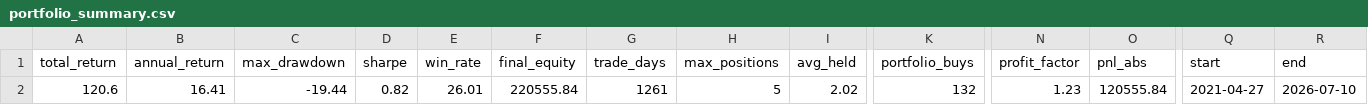
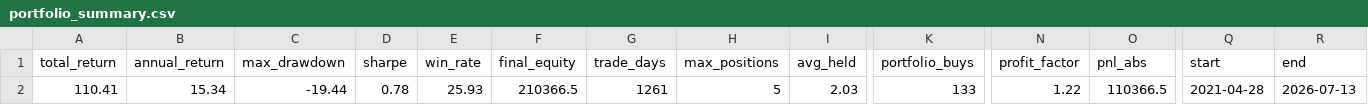
Before and after one commit to eclatnest/etf-consensus, a CSV file: published/daily/portfolio_summary.csv, drawn as a sheet; only a part is shown, gaps mark what is left out; the diff names each change by its address in the sheet, - before the commit and + after, or states it on an @@ line.

```diff
--- a/published/daily/portfolio_summary.csv
+++ b/published/daily/portfolio_summary.csv
-A2 (total_return): 120.6
+A2 (total_return): 110.41
-B2 (annual_return): 16.41
+B2 (annual_return): 15.34
-D2 (sharpe): 0.82
+D2 (sharpe): 0.78
-E2 (win_rate): 26.01
+E2 (win_rate): 25.93
-F2 (final_equity): 220555.84
+F2 (final_equity): 210366.5
-I2 (avg_held): 2.02
+I2 (avg_held): 2.03
-K2 (portfolio_buys): 132
+K2 (portfolio_buys): 133
-N2 (profit_factor): 1.23
+N2 (profit_factor): 1.22
-O2 (pnl_abs): 120555.84
+O2 (pnl_abs): 110366.5
-Q2 (start): 2021-04-27
+Q2 (start): 2021-04-28
-R2 (end): 2026-07-10
+R2 (end): 2026-07-13
```
Also changed, not shown: published/daily/next_open_actions.csv, published/daily/portfolio_snapshot.csv, 5 other files.
